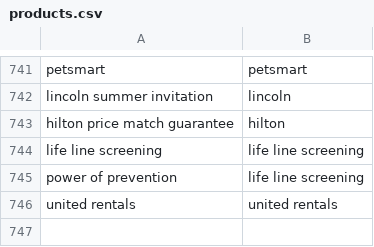
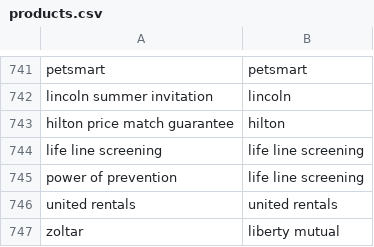
Before and after one commit to responsibleads/responsibleads.github.io, a CSV file: data/products.csv, drawn as a sheet; only a part is shown, gaps mark what is left out; the diff names each change by its address in the sheet, - before the commit and + after, or states it on an @@ line.

```diff
--- a/data/products.csv
+++ b/data/products.csv
+row 747: zoltar | liberty mutual
```
Also changed, not shown: data/exclude.csv, 2 other files.
